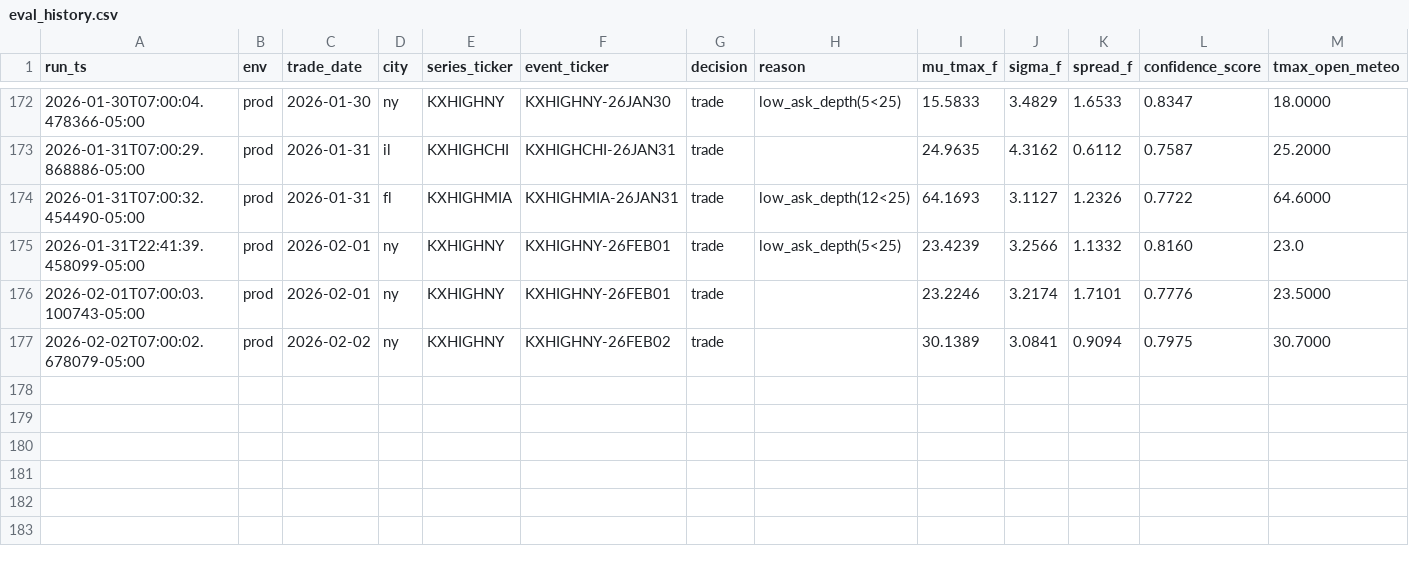
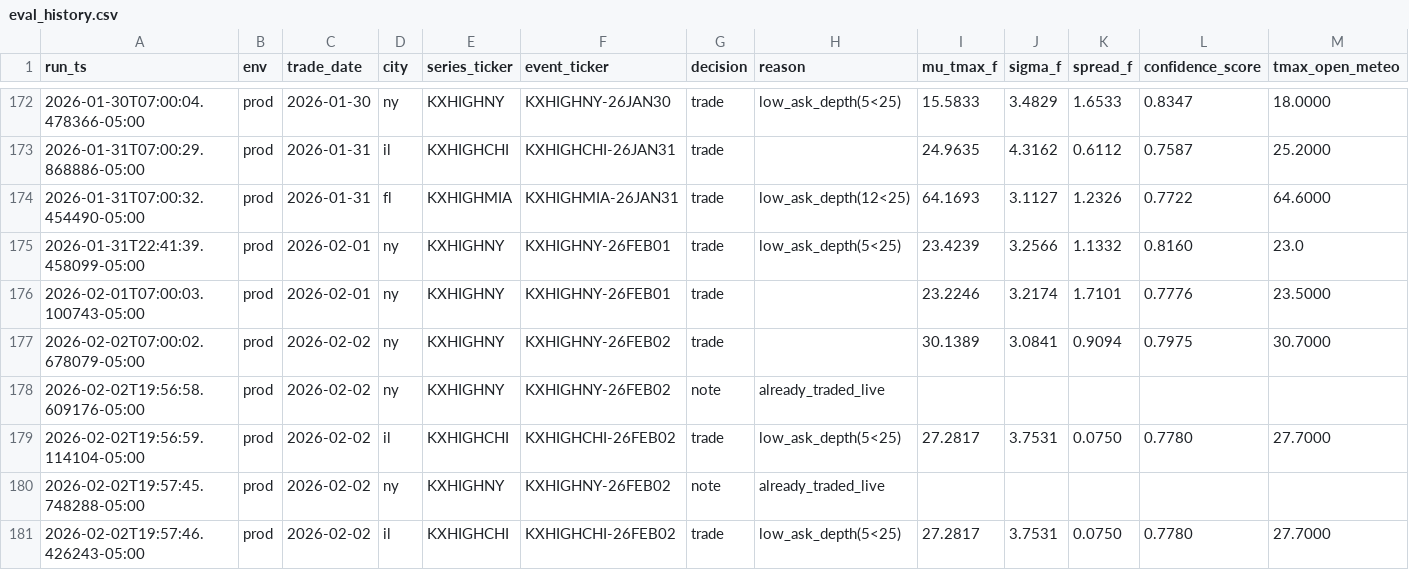
Before and after one commit to JHenzi/weatherbots, a CSV file: Data/eval_history.csv, drawn as a sheet; only a part is shown, gaps mark what is left out; rows hold the shown columns only; the diff names each change by its address in the sheet, - before the commit and + after, or states it on an @@ line.

```diff
--- a/Data/eval_history.csv
+++ b/Data/eval_history.csv
+row 178: 2026-02-02T19:56:58.609176-05:00 | prod | 2026-02-02 | ny | KXHIGHNY | KXHIGHNY-26FEB02 | note | already_traded_live
+row 179: 2026-02-02T19:56:59.114104-05:00 | prod | 2026-02-02 | il | KXHIGHCHI | KXHIGHCHI-26FEB02 | trade | low_ask_depth(5<25) | 27.2817 | 3.7531 | 0.0750 | 0.7780 | 27.7000
+row 180: 2026-02-02T19:57:45.748288-05:00 | prod | 2026-02-02 | ny | KXHIGHNY | KXHIGHNY-26FEB02 | note | already_traded_live
+row 181: 2026-02-02T19:57:46.426243-05:00 | prod | 2026-02-02 | il | KXHIGHCHI | KXHIGHCHI-26FEB02 | trade | low_ask_depth(5<25) | 27.2817 | 3.7531 | 0.0750 | 0.7780 | 27.7000
```
Also changed, not shown: Data/decisions_history.csv, Data/observations_history.csv, 10 other files.
